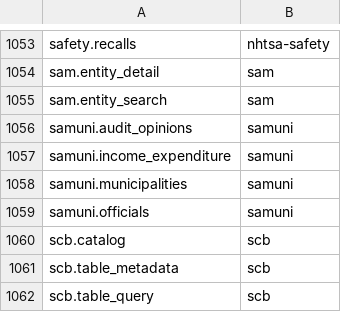
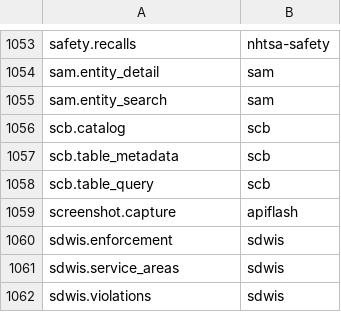
Before and after one commit to whiteknightonhorse/APIbase, a TSV file: scripts/discovery-snapshot.tsv, drawn as a sheet; only a part is shown, gaps mark what is left out; the shorter side is filled out with more unchanged rows; the diff names each change by its address in the sheet, - before the commit and + after, or states it on an @@ line.

```diff
--- a/scripts/discovery-snapshot.tsv
+++ b/scripts/discovery-snapshot.tsv
-row 1056: samuni.audit_opinions | samuni
-row 1057: samuni.income_expenditure | samuni
-row 1058: samuni.municipalities | samuni
-row 1059: samuni.officials | samuni
```
Also changed, not shown: 23 other files.
